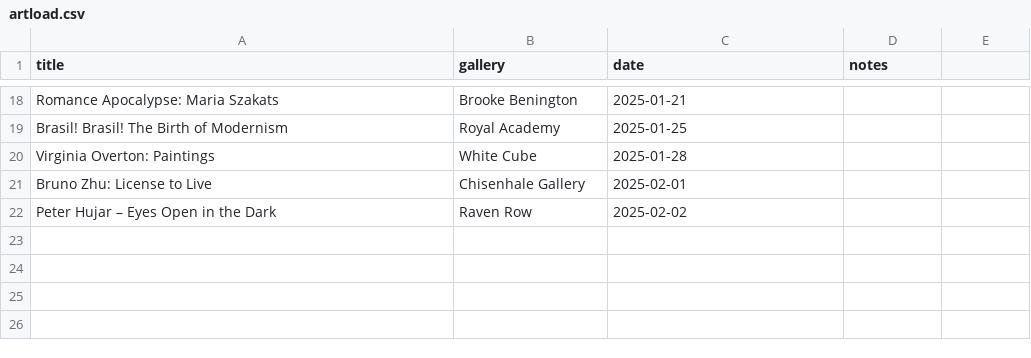
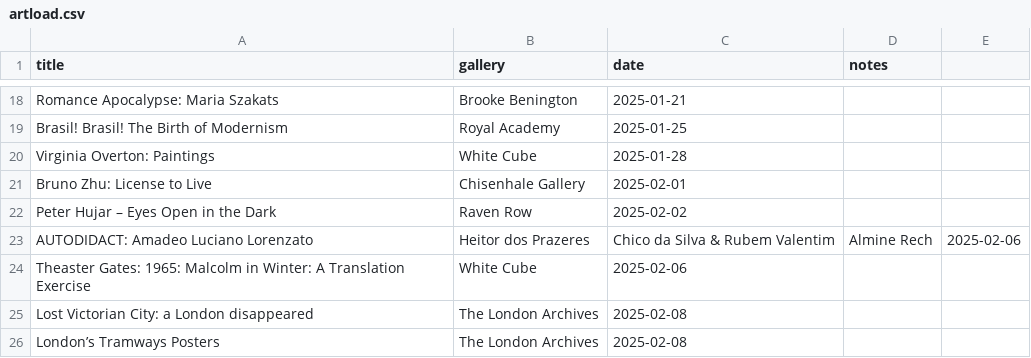
Before and after one commit to JMDKC/jmdkc-info, a CSV file: artload.csv, drawn as a sheet; only a part is shown, gaps mark what is left out.

Commit message:
updated art table

```diff
--- a/artload.csv
+++ b/artload.csv
@@ -22 +22,5 @@ Bruno Zhu: License to Live,Chisenhale Gallery,2025-02-01
 Peter Hujar – Eyes Open in the Dark,Raven Row,2025-02-02
+AUTODIDACT: Amadeo Luciano Lorenzato, Heitor dos Prazeres, Chico da Silva & Rubem Valentim,Almine Rech,2025-02-06
+Theaster Gates: 1965: Malcolm in Winter: A Translation Exercise,White Cube,2025-02-06
+Lost Victorian City: a London disappeared,The London Archives,2025-02-08
+London’s Tramways Posters,The London Archives,2025-02-08
```
Also changed, not shown: 1 other file.
